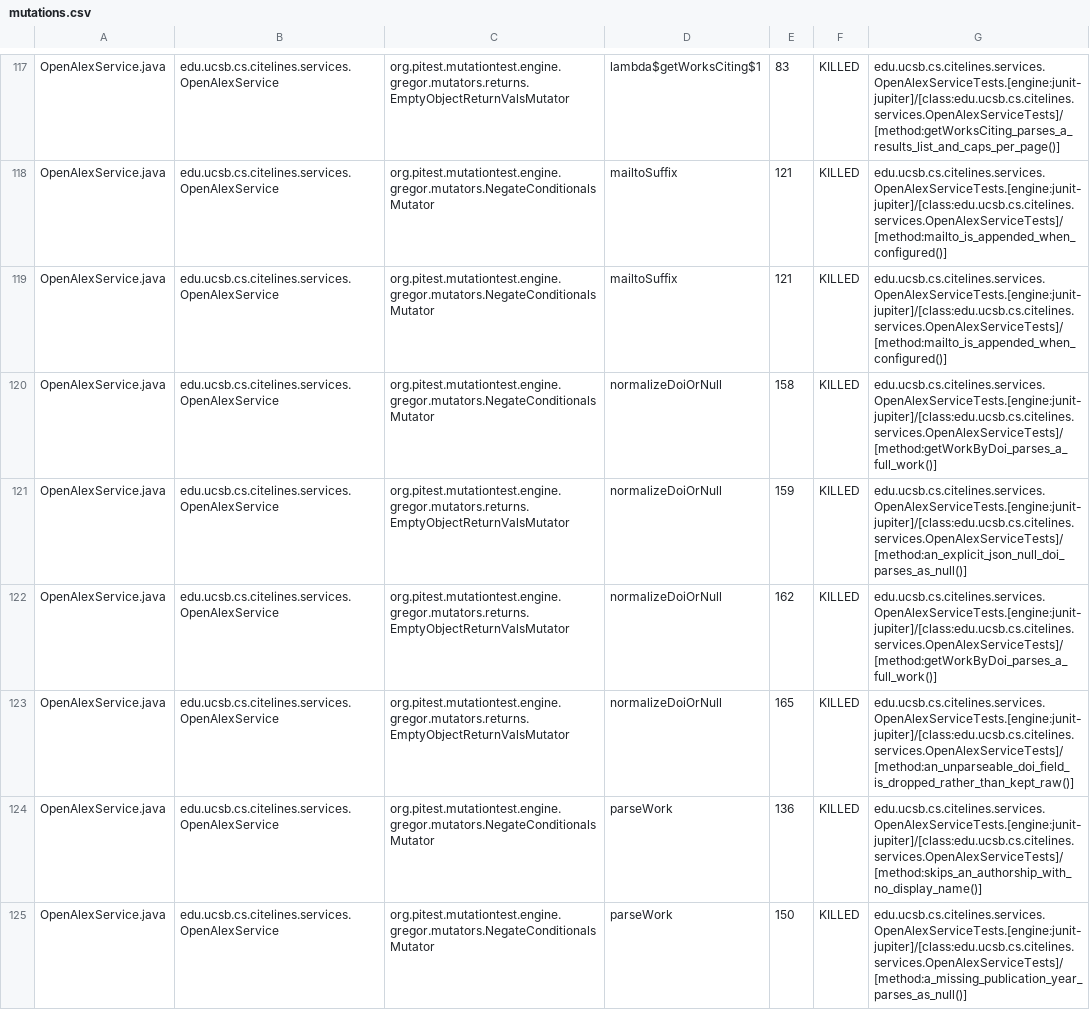
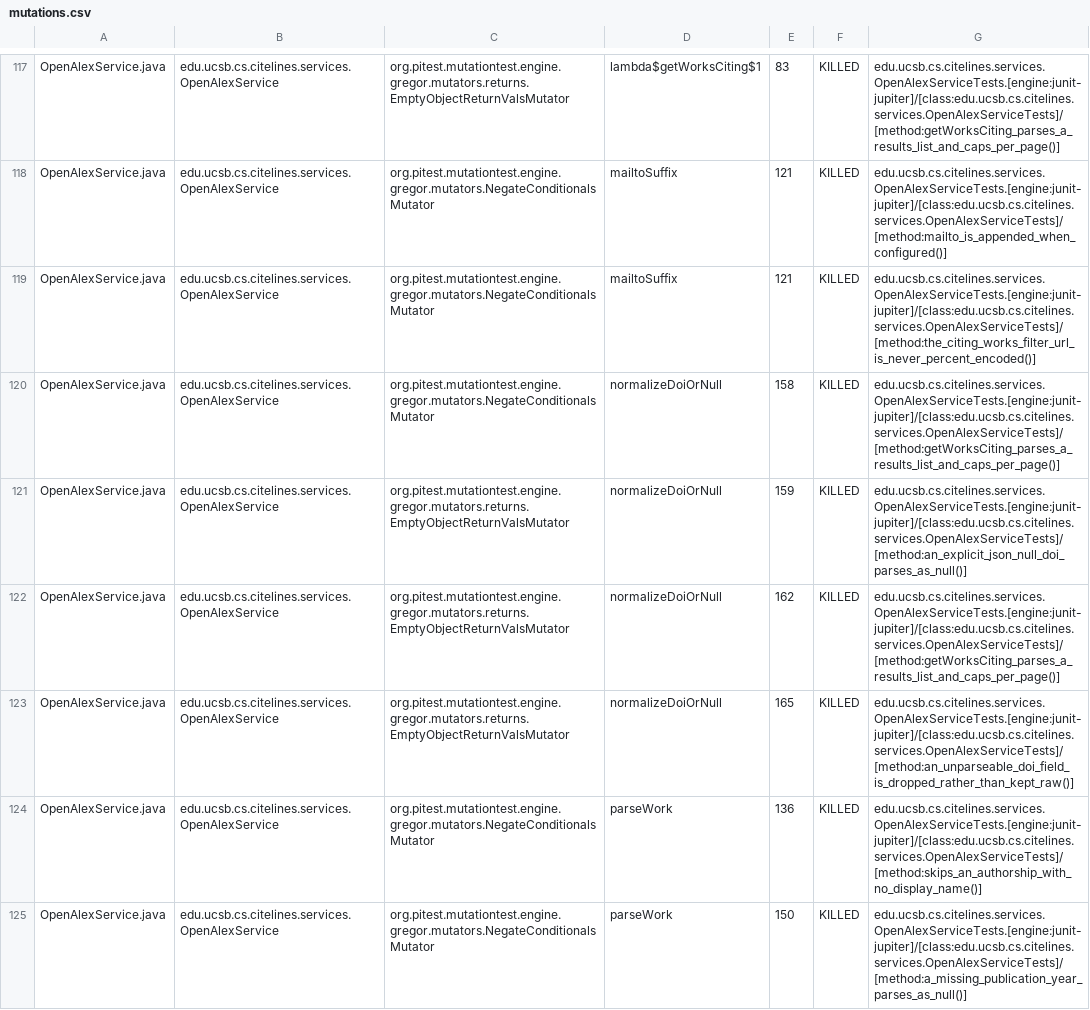
Before and after one commit to ucsb-cs156/proj-citelines, a CSV file: prs/25/pitest/mutations.csv, drawn as a sheet; only a part is shown, gaps mark what is left out; the diff covers the shown part only.

Commit message:
Deploying to gh-pages from @ ucsb-cs156/proj-citelines@9e309fcade2aba6053477090abf59f4ec173f793 🚀

```diff
--- a/prs/25/pitest/mutations.csv
+++ b/prs/25/pitest/mutations.csv
@@ -118,6 +118,6 @@ OpenAlexService.java,edu.ucsb.cs.citelines.services.OpenAlexService,org.pitest.m
 OpenAlexService.java,edu.ucsb.cs.citelines.services.OpenAlexService,org.pitest.mutationtest.engine.gregor.mutators.NegateConditionalsMutator,mailtoSuffix,121,KILLED,edu.ucsb.cs.citelines.services.OpenAlexServiceTests.[engine:junit-jupiter]/[class:edu.ucsb.cs.citelines.services.OpenAlexServiceTests]/[method:mailto_is_appended_when_configured()]
-OpenAlexService.java,edu.ucsb.cs.citelines.services.OpenAlexService,org.pitest.mutationtest.engine.gregor.mutators.NegateConditionalsMutator,mailtoSuffix,121,KILLED,edu.ucsb.cs.citelines.services.OpenAlexServiceTests.[engine:junit-jupiter]/[class:edu.ucsb.cs.citelines.services.OpenAlexServiceTests]/[method:mailto_is_appended_when_configured()]
-OpenAlexService.java,edu.ucsb.cs.citelines.services.OpenAlexService,org.pitest.mutationtest.engine.gregor.mutators.NegateConditionalsMutator,normalizeDoiOrNull,158,KILLED,edu.ucsb.cs.citelines.services.OpenAlexServiceTests.[engine:junit-jupiter]/[class:edu.ucsb.cs.citelines.services.OpenAlexServiceTests]/[method:getWorkByDoi_parses_a_full_work()]
+OpenAlexService.java,edu.ucsb.cs.citelines.services.OpenAlexService,org.pitest.mutationtest.engine.gregor.mutators.NegateConditionalsMutator,mailtoSuffix,121,KILLED,edu.ucsb.cs.citelines.services.OpenAlexServiceTests.[engine:junit-jupiter]/[class:edu.ucsb.cs.citelines.services.OpenAlexServiceTests]/[method:the_citing_works_filter_url_is_never_percent_encoded()]
+OpenAlexService.java,edu.ucsb.cs.citelines.services.OpenAlexService,org.pitest.mutationtest.engine.gregor.mutators.NegateConditionalsMutator,normalizeDoiOrNull,158,KILLED,edu.ucsb.cs.citelines.services.OpenAlexServiceTests.[engine:junit-jupiter]/[class:edu.ucsb.cs.citelines.services.OpenAlexServiceTests]/[method:getWorksCiting_parses_a_results_list_and_caps_per_page()]
 OpenAlexService.java,edu.ucsb.cs.citelines.services.OpenAlexService,org.pitest.mutationtest.engine.gregor.mutators.returns.EmptyObjectReturnValsMutator,normalizeDoiOrNull,159,KILLED,edu.ucsb.cs.citelines.services.OpenAlexServiceTests.[engine:junit-jupiter]/[class:edu.ucsb.cs.citelines.services.OpenAlexServiceTests]/[method:an_explicit_json_null_doi_parses_as_null()]
-OpenAlexService.java,edu.ucsb.cs.citelines.services.OpenAlexService,org.pitest.mutationtest.engine.gregor.mutators.returns.EmptyObjectReturnValsMutator,normalizeDoiOrNull,162,KILLED,edu.ucsb.cs.citelines.services.OpenAlexServiceTests.[engine:junit-jupiter]/[class:edu.ucsb.cs.citelines.services.OpenAlexServiceTests]/[method:getWorkByDoi_parses_a_full_work()]
+OpenAlexService.java,edu.ucsb.cs.citelines.services.OpenAlexService,org.pitest.mutationtest.engine.gregor.mutators.returns.EmptyObjectReturnValsMutator,normalizeDoiOrNull,162,KILLED,edu.ucsb.cs.citelines.services.OpenAlexServiceTests.[engine:junit-jupiter]/[class:edu.ucsb.cs.citelines.services.OpenAlexServiceTests]/[method:getWorksCiting_parses_a_results_list_and_caps_per_page()]
 OpenAlexService.java,edu.ucsb.cs.citelines.services.OpenAlexService,org.pitest.mutationtest.engine.gregor.mutators.returns.EmptyObjectReturnValsMutator,normalizeDoiOrNull,165,KILLED,edu.ucsb.cs.citelines.services.OpenAlexServiceTests.[engine:junit-jupiter]/[class:edu.ucsb.cs.citelines.services.OpenAlexServiceTests]/[method:an_unparseable_doi_field_is_dropped_rather_than_kept_raw()]
```
Also changed, not shown: 39 edited cells elsewhere in this file, 32 other files.
